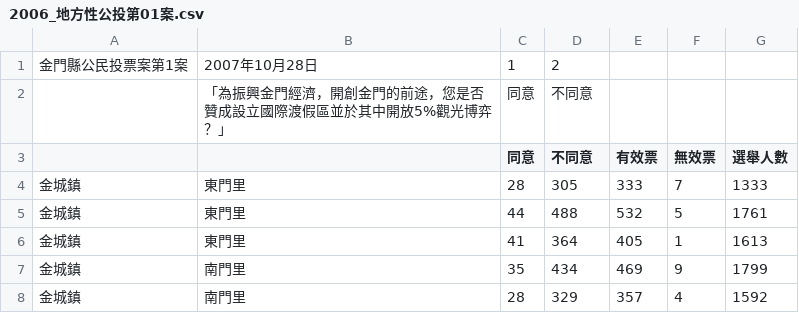
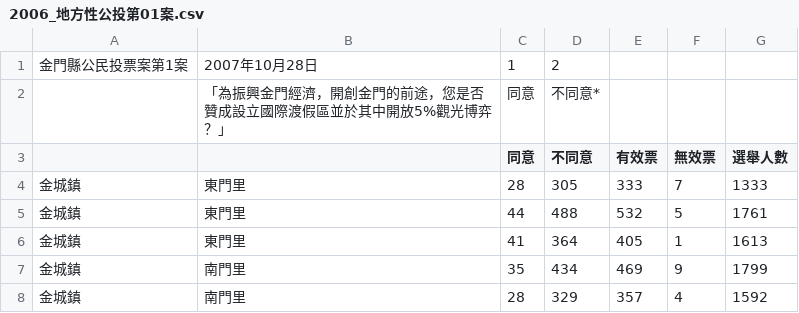
Before and after one commit to cyh0521/km-election, a CSV file: 2006_地方性公投第01案.csv, drawn as a sheet; only a part is shown.

```diff
--- a/2006_地方性公投第01案.csv
+++ b/2006_地方性公投第01案.csv
@@ -1,3 +1,3 @@
 金門縣公民投票案第1案,2007年10月28日,1,2,,,
-,「為振興金門經濟，開創金門的前途，您是否贊成設立國際渡假區並於其中開放5%觀光博弈？」,同意,不同意,,,
+,「為振興金門經濟，開創金門的前途，您是否贊成設立國際渡假區並於其中開放5%觀光博弈？」,同意,不同意*,,,
 ,,同意,不同意,有效票,無效票,選舉人數
```
Also changed, not shown: 2025_全國性公投第21案.csv, 1 other file.
